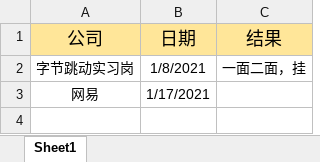
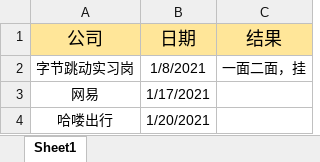
Before and after one commit to wangyang-o/webStudy, an Excel workbook: 春招记录表.xlsx, sheet Sheet1, drawn as a sheet; values as stored, in another font and other column widths than the file's, no borders; the diff names each change by its address in the sheet, - before the commit and + after, or states it on an @@ line.

```diff
--- a/春招记录表.xlsx (sheet Sheet1)
+++ b/春招记录表.xlsx (sheet Sheet1)
+row 4: 哈喽出行 | 1/20/2021
```
Also changed, not shown: 13 other files.
